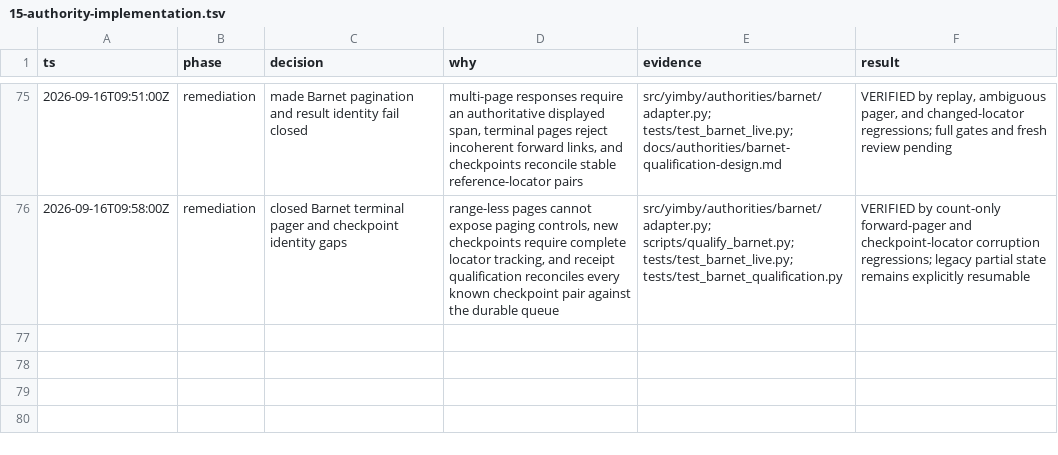
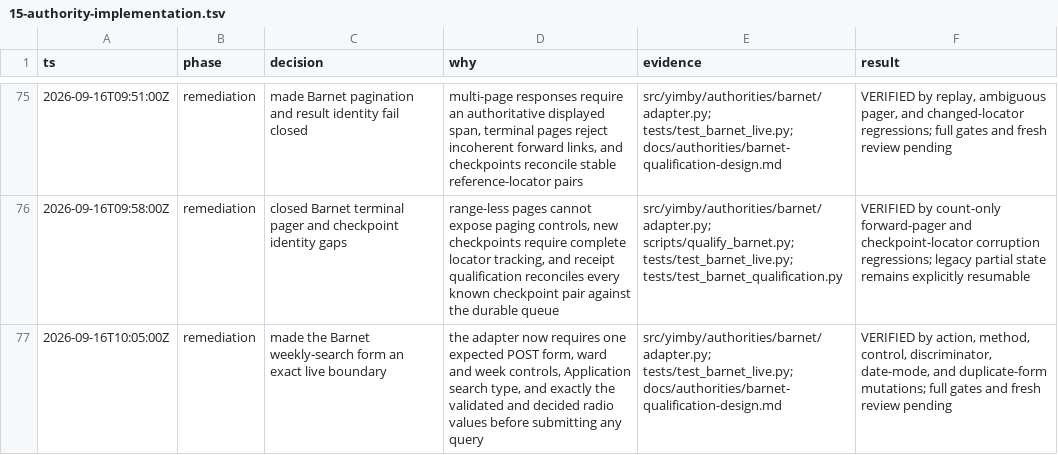
Before and after one commit to kstathou/uk-planning-applications, a TSV file: .audit/15-authority-implementation.tsv, drawn as a sheet; only a part is shown, gaps mark what is left out; the diff names each change by its address in the sheet, - before the commit and + after, or states it on an @@ line.

Commit message:
fix: validate Barnet weekly form

```diff
--- a/.audit/15-authority-implementation.tsv
+++ b/.audit/15-authority-implementation.tsv
+row 77: 2026-09-16T10:05:00Z | remediation | made the Barnet weekly-search form an exact live boundary | the adapter now requires one expected POST form, ward and week controls, Application search type, and exactly the validated and decided radio values before submitting any query | src/yimby/authorities/barnet/adapter.py; tests/test_barnet_live.py; docs/authorities/barnet-qualification-design.md | VERIFIED by action, method, control, discriminator, date-mode, and duplicate-form mutations; full gates and fresh review pending
```
Also changed, not shown: 2 other files.
